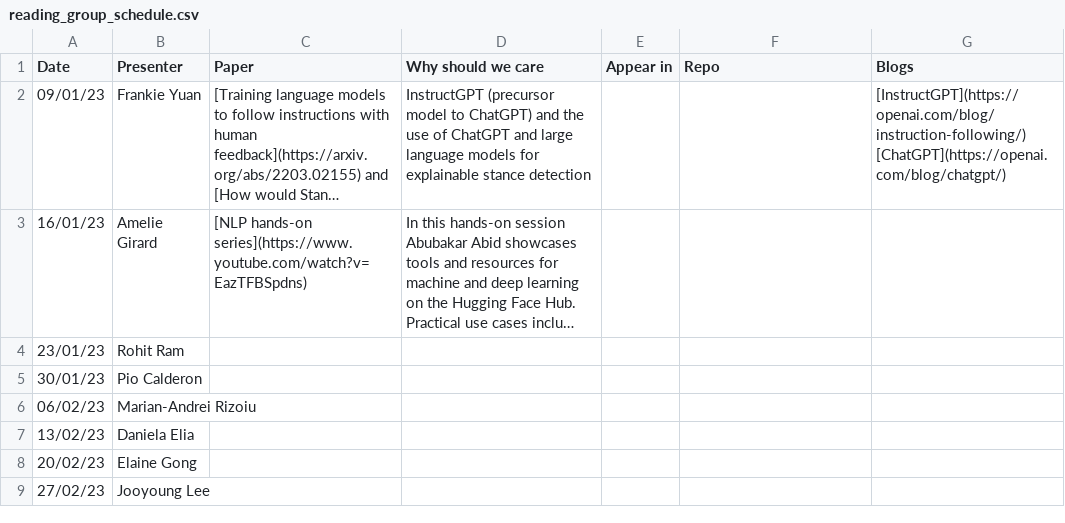
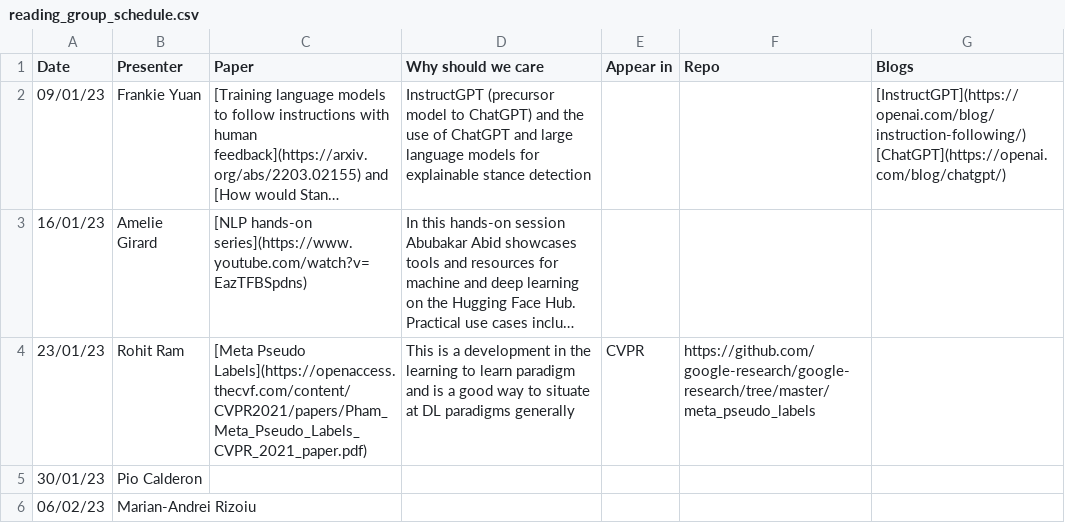
Before and after one commit to danielaelia/behavioral-ds.github.io, a CSV file: reading/reading_group_schedule.csv, drawn as a sheet; only a part is shown; the shorter side is filled out with more unchanged rows; long unchanged cells end in …; the diff names each change by its address in the sheet, - before the commit and + after, or states it on an @@ line.

```diff
--- a/reading/reading_group_schedule.csv
+++ b/reading/reading_group_schedule.csv
-C4 (Paper): (empty)
+C4 (Paper): [Meta Pseudo Labels](https://openaccess.thecvf.com/content/CVPR2021/papers/Pham_Meta_Pseudo_Labels_CVPR_2021_paper.pdf)
-D4 (Why should we care): (empty)
+D4 (Why should we care): This is a development in the learning to learn paradigm and is a good way to situate at DL paradigms generally
-E4 (Appear in): (empty)
+E4 (Appear in): CVPR
-F4 (Repo): (empty)
+F4 (Repo): https://github.com/google-research/google-research/tree/master/meta_pseudo_labels
```
Also changed, not shown: 1 other file.
